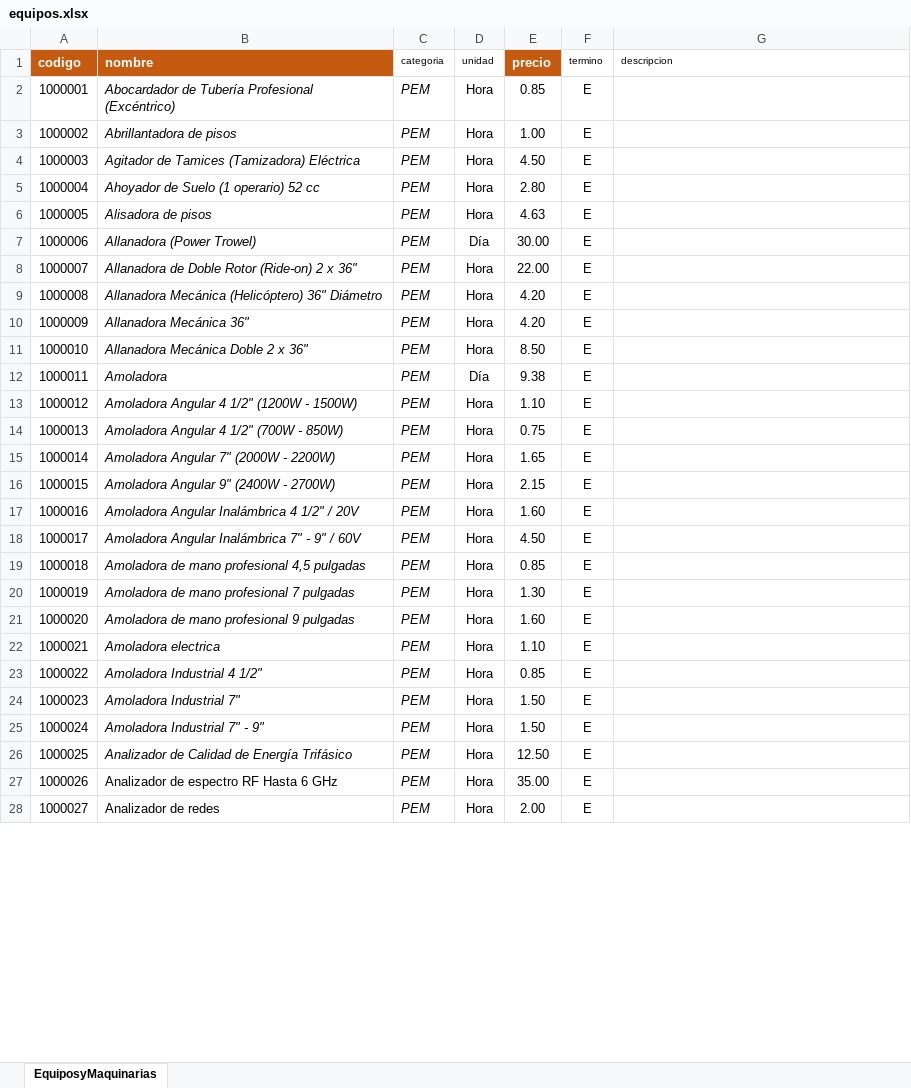
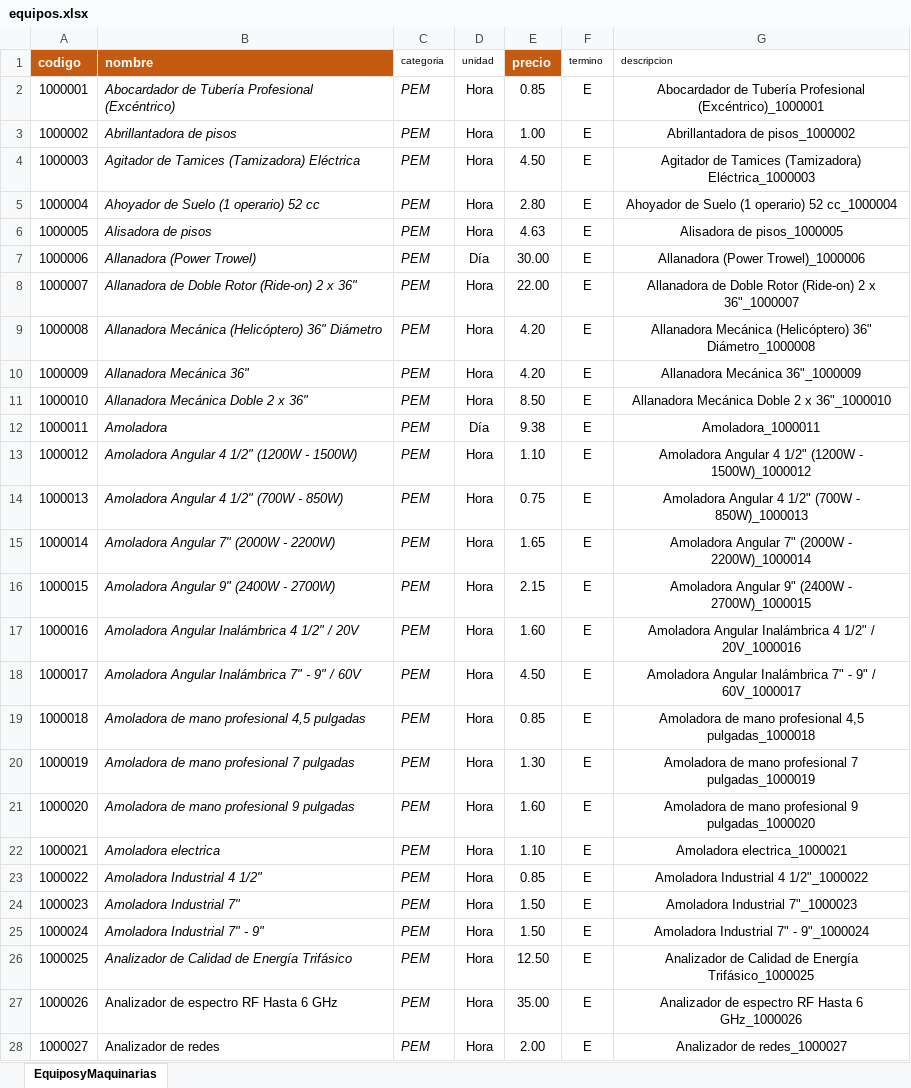
Before and after one commit to jcoronel3107/appc2studio, an Excel workbook: equipos.xlsx, sheet EquiposyMaquinarias, drawn as a sheet; only a part is shown; values as stored, in another font and other column widths than the file's, no borders; the diff covers the shown part only; the diff names each change by its address in the sheet, - before the commit and + after, or states it on an @@ line.

```diff
--- a/equipos.xlsx (sheet EquiposyMaquinarias)
+++ b/equipos.xlsx (sheet EquiposyMaquinarias)
-G2 (descripcion): (empty)
+G2 (descripcion): Abocardador de Tubería Profesional (Excéntrico)_1000001
-G3 (descripcion): (empty)
+G3 (descripcion): Abrillantadora de pisos_1000002
-G4 (descripcion): (empty)
+G4 (descripcion): Agitador de Tamices (Tamizadora) Eléctrica_1000003
-G5 (descripcion): (empty)
+G5 (descripcion): Ahoyador de Suelo (1 operario) 52 cc_1000004
-G6 (descripcion): (empty)
+G6 (descripcion): Alisadora de pisos_1000005
-G7 (descripcion): (empty)
+G7 (descripcion): Allanadora (Power Trowel)_1000006
-G8 (descripcion): (empty)
+G8 (descripcion): Allanadora de Doble Rotor (Ride-on) 2 x 36"_1000007
-G9 (descripcion): (empty)
+G9 (descripcion): Allanadora Mecánica (Helicóptero) 36" Diámetro_1000008
-G10 (descripcion): (empty)
+G10 (descripcion): Allanadora Mecánica 36"_1000009
-G11 (descripcion): (empty)
+G11 (descripcion): Allanadora Mecánica Doble 2 x 36"_1000010
-G12 (descripcion): (empty)
+G12 (descripcion): Amoladora_1000011
-G13 (descripcion): (empty)
+G13 (descripcion): Amoladora Angular 4 1/2" (1200W - 1500W)_1000012
-G14 (descripcion): (empty)
+G14 (descripcion): Amoladora Angular 4 1/2" (700W - 850W)_1000013
-G15 (descripcion): (empty)
+G15 (descripcion): Amoladora Angular 7" (2000W - 2200W)_1000014
-G16 (descripcion): (empty)
+G16 (descripcion): Amoladora Angular 9" (2400W - 2700W)_1000015
-G17 (descripcion): (empty)
+G17 (descripcion): Amoladora Angular Inalámbrica 4 1/2" / 20V_1000016
-G18 (descripcion): (empty)
+G18 (descripcion): Amoladora Angular Inalámbrica 7" - 9" / 60V_1000017
-G19 (descripcion): (empty)
+G19 (descripcion): Amoladora de mano profesional 4,5 pulgadas_1000018
-G20 (descripcion): (empty)
+G20 (descripcion): Amoladora de mano profesional 7 pulgadas_1000019
-G21 (descripcion): (empty)
+G21 (descripcion): Amoladora de mano profesional 9 pulgadas_1000020
-G22 (descripcion): (empty)
+G22 (descripcion): Amoladora electrica_1000021
-G23 (descripcion): (empty)
+G23 (descripcion): Amoladora Industrial 4 1/2"_1000022
-G24 (descripcion): (empty)
+G24 (descripcion): Amoladora Industrial 7"_1000023
-G25 (descripcion): (empty)
+G25 (descripcion): Amoladora Industrial 7" - 9"_1000024
-G26 (descripcion): (empty)
+G26 (descripcion): Analizador de Calidad de Energía Trifásico_1000025
-G27 (descripcion): (empty)
+G27 (descripcion): Analizador de espectro RF Hasta 6 GHz_1000026
-G28 (descripcion): (empty)
+G28 (descripcion): Analizador de redes_1000027
```
Also changed, not shown: 1107 edited cells elsewhere in this sheet, MANO_DE_OBRA_importar.xlsx, materiales.xlsx, 32 other files.
